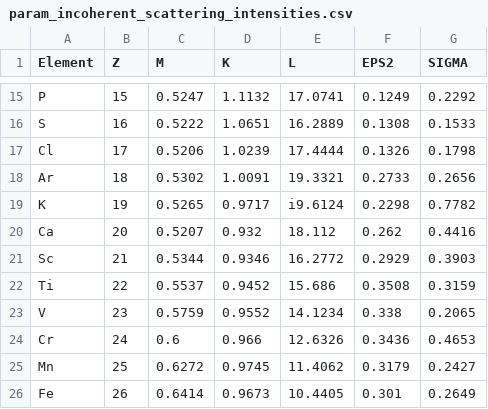
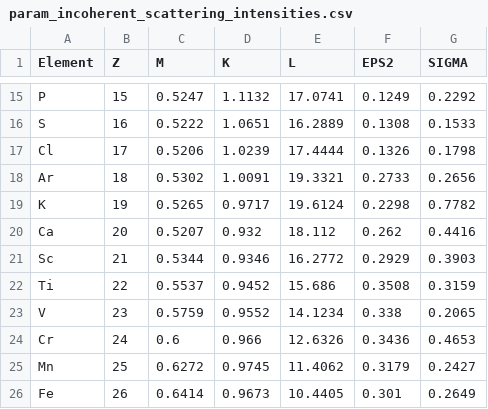
Before and after one commit to CPrescher/Glassure, a CSV file: Models/data/param_incoherent_scattering_intensities.csv, drawn as a sheet; only a part is shown, gaps mark what is left out.

Commit message:
corrected scattering factors

```diff
--- a/Models/data/param_incoherent_scattering_intensities.csv
+++ b/Models/data/param_incoherent_scattering_intensities.csv
@@ -18,3 +18,3 @@ Cl,17,0.5206,1.0239,17.4444,0.1326,0.1798
 Ar,18,0.5302,1.0091,19.3321,0.2733,0.2656
-K,19,0.5265,0.9717,i9.6124,0.2298,0.7782
+K,19,0.5265,0.9717,19.6124,0.2298,0.7782
 Ca,20,0.5207,0.932,18.112,0.262,0.4416
```
